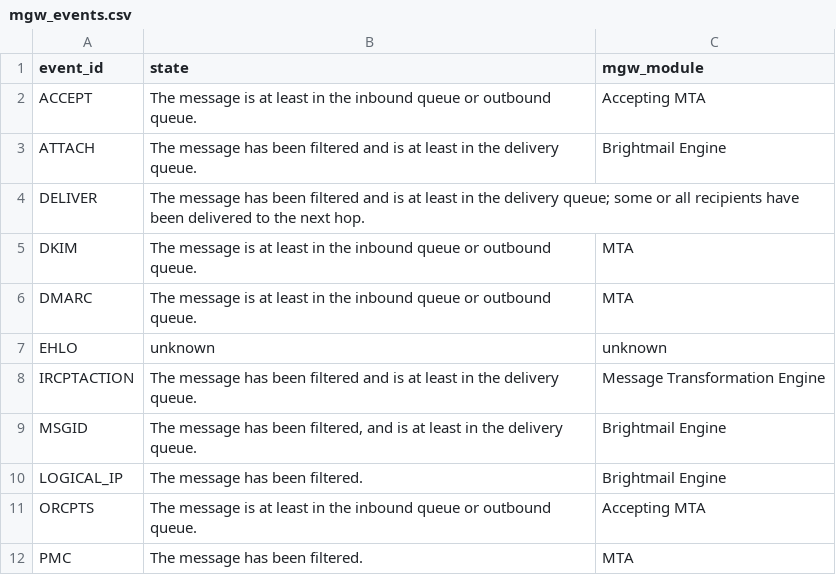
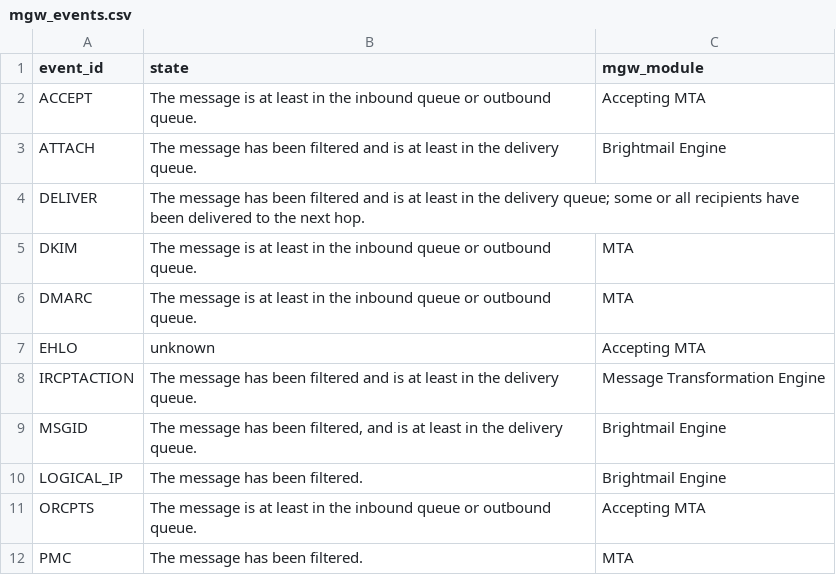
Before and after one commit to tmoser79/TA-symantec-smg, a CSV file: lookups/mgw_events.csv, drawn as a sheet; only a part is shown.

Commit message:
added engine name for event EHLO

```diff
--- a/lookups/mgw_events.csv
+++ b/lookups/mgw_events.csv
@@ -6,3 +6,3 @@ event_id,state,mgw_module
 "DMARC","The message is at least in the inbound queue or outbound queue.","MTA"
-"EHLO","unknown","unknown"
+"EHLO","unknown","Accepting MTA"
 "IRCPTACTION","The message has been filtered and is at least in the delivery queue.","Message Transformation Engine"
```
